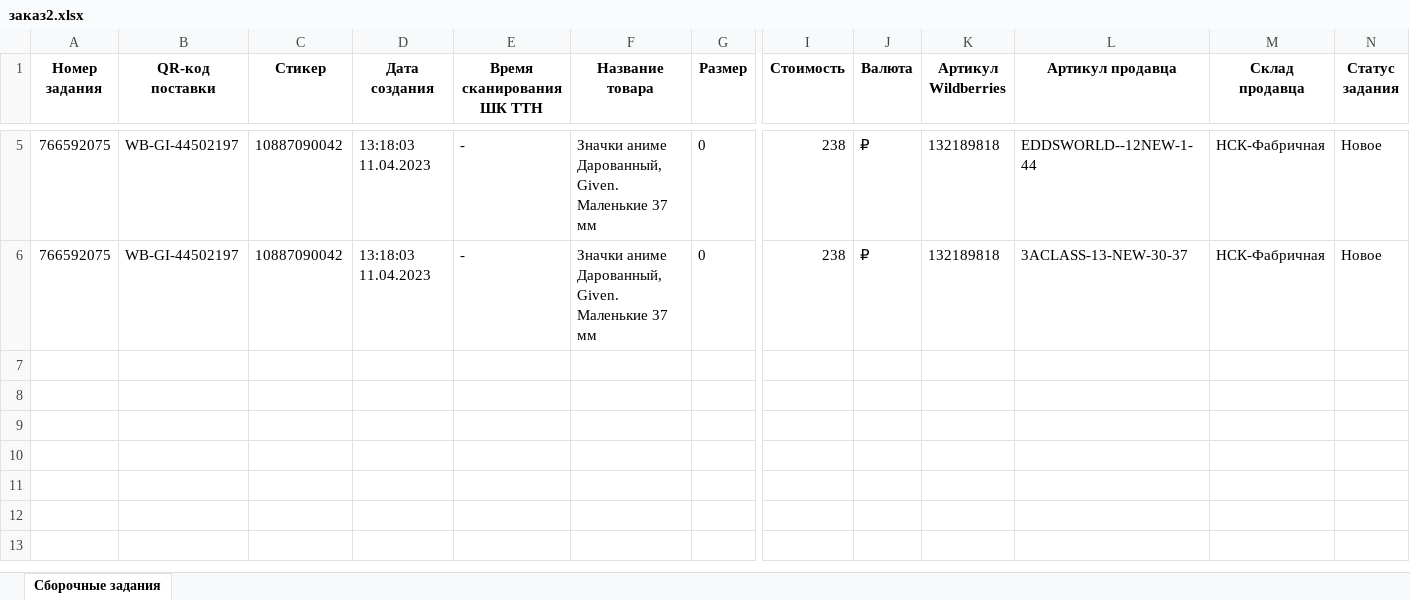
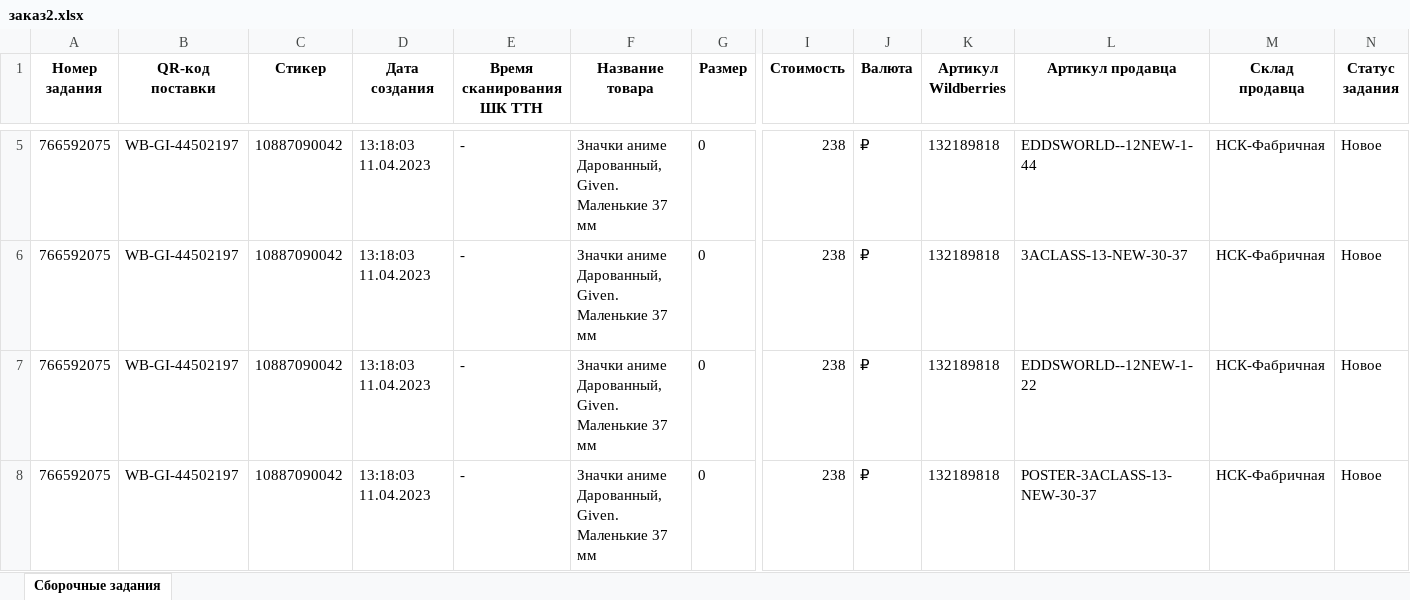
Before and after one commit to MikhailFrushkin/Badge, an Excel workbook: заказ2.xlsx, sheet Сборочные задания, drawn as a sheet; only a part is shown, gaps mark what is left out; values as stored, in another font and other column widths than the file's, no borders; rows hold the shown columns only; the diff names each change by its address in the sheet, - before the commit and + after, or states it on an @@ line.

```diff
--- a/заказ2.xlsx (sheet Сборочные задания)
+++ b/заказ2.xlsx (sheet Сборочные задания)
+row 7: 766592075 | WB-GI-44502197 | 10887090042 | 13:18:03 11.04.2023 | - | Значки аниме Дарованный, Given. Маленькие 37 мм | 0 | 238 | ₽ | 132189818 | EDDSWORLD--12NEW-1-22 | НСК-Фабричная | Новое
+row 8: 766592075 | WB-GI-44502197 | 10887090042 | 13:18:03 11.04.2023 | - | Значки аниме Дарованный, Given. Маленькие 37 мм | 0 | 238 | ₽ | 132189818 | POSTER-3ACLASS-13-NEW-30-37 | НСК-Фабричная | Новое
```
Also changed, not shown: 4 other files.
